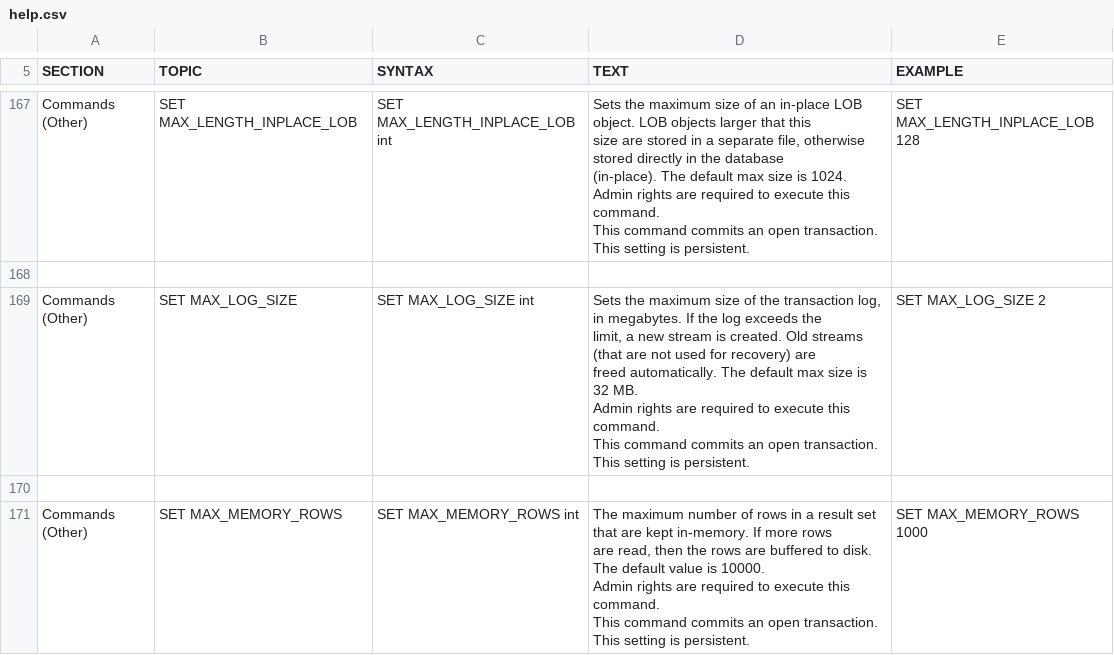
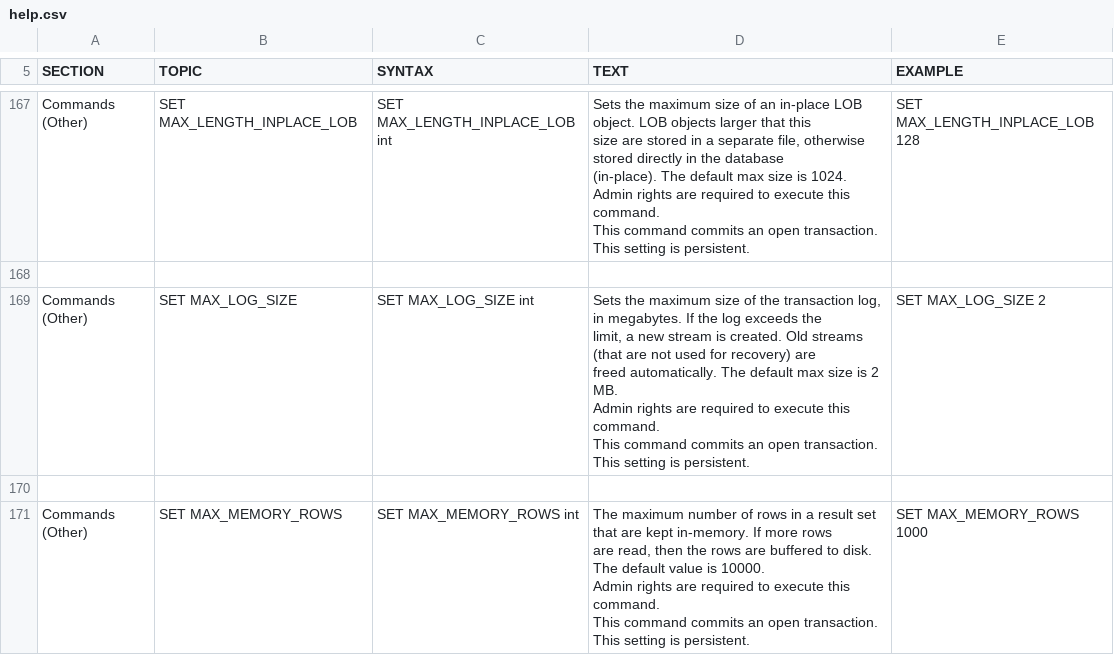
Before and after one commit to peterfich/h2database, a CSV file: h2/src/docsrc/help/help.csv, drawn as a sheet; only a part is shown, gaps mark what is left out.

```diff
--- a/h2/src/docsrc/help/help.csv
+++ b/h2/src/docsrc/help/help.csv
@@ -1128,15 +1128,15 @@ SET MAX_LENGTH_INPLACE_LOB 128
 
-"Commands (Other)","SET MAX_LOG_SIZE","
-SET MAX_LOG_SIZE int
-","
-Sets the maximum size of the transaction log, in megabytes. If the log exceeds the
-limit, a new stream is created. Old streams (that are not used for recovery) are
-freed automatically. The default max size is 32 MB.
-
-Admin rights are required to execute this command.
-This command commits an open transaction.
-This setting is persistent.
-","
-SET MAX_LOG_SIZE 2
-"
+"Commands (Other)","SET MAX_LOG_SIZE","
+SET MAX_LOG_SIZE int
+","
+Sets the maximum size of the transaction log, in megabytes. If the log exceeds the
+limit, a new stream is created. Old streams (that are not used for recovery) are
+freed automatically. The default max size is 2 MB.
+
+Admin rights are required to execute this command.
+This command commits an open transaction.
+This setting is persistent.
+","
+SET MAX_LOG_SIZE 2
+"
 
```
Also changed, not shown: 5 other files.
